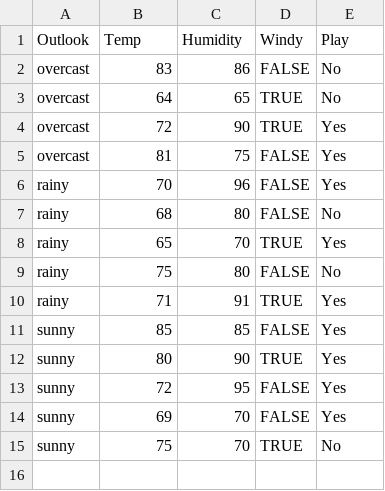
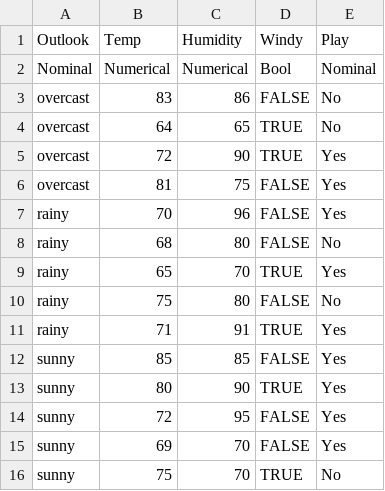
Before and after one commit to OscarQuintero/act-5-6-k-nearest-neighbor, a CSV file: play_db.csv, drawn as a sheet.

Commit message:
None

```diff
--- a/play_db.csv
+++ b/play_db.csv
@@ -1,2 +1,3 @@
 Outlook,Temp,Humidity,Windy,Play
+Nominal,Numerical,Numerical,Bool,Nominal
 overcast,83,86,FALSE,No
```
